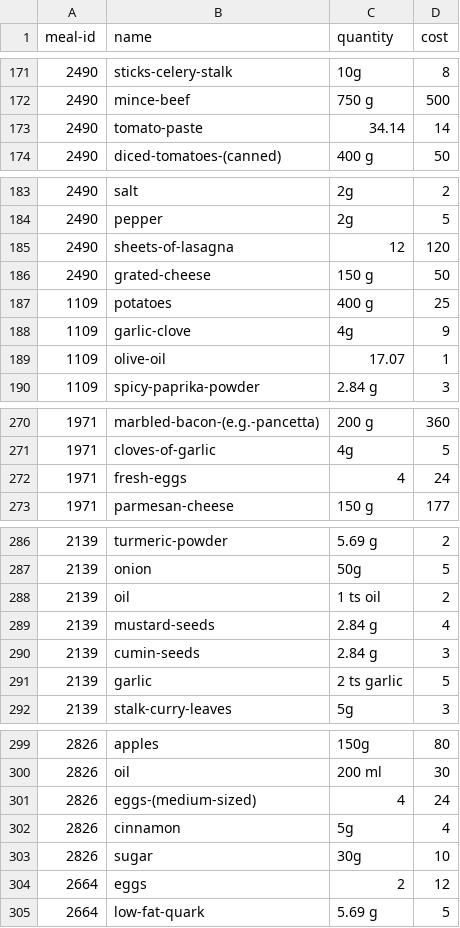
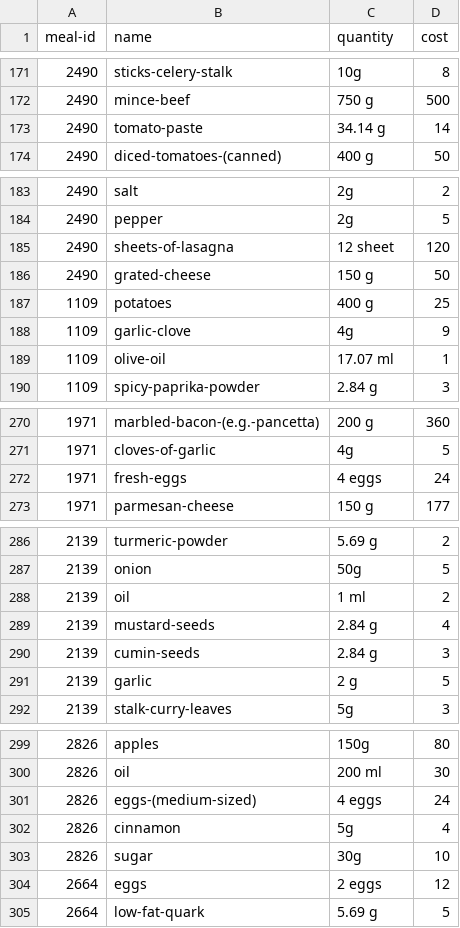
Before and after one commit to shaifullah11/food_demand_prediction, a CSV file: supplychain/recipes.csv, drawn as a sheet; only a part is shown, gaps mark what is left out; the diff covers the shown part only.

```diff
--- a/supplychain/recipes.csv
+++ b/supplychain/recipes.csv
@@ -172,3 +172,3 @@ meal-id,name,quantity,cost
 2490,mince-beef,750 g,500
-2490,tomato-paste,34.14,14
+2490,tomato-paste,34.14 g,14
 2490,diced-tomatoes-(canned),400 g,50
@@ -184,3 +184,3 @@ meal-id,name,quantity,cost
 2490,pepper,2g,5
-2490,sheets-of-lasagna,12,120
+2490,sheets-of-lasagna,12 sheet,120
 2490,grated-cheese,150 g,50
@@ -188,3 +188,3 @@ meal-id,name,quantity,cost
 1109,garlic-clove,4g,9
-1109,olive-oil,17.07,1
+1109,olive-oil,17.07 ml,1
 1109,spicy-paprika-powder,2.84 g,3
@@ -271,3 +271,3 @@ meal-id,name,quantity,cost
 1971,cloves-of-garlic,4g,5
-1971,fresh-eggs,4,24
+1971,fresh-eggs,4 eggs,24
 1971,parmesan-cheese,150 g,177
@@ -287,6 +287,6 @@ meal-id,name,quantity,cost
 2139,onion,50g,5
-2139,oil,1 ts oil,2
+2139,oil,1 ml,2
 2139,mustard-seeds,2.84 g,4
 2139,cumin-seeds,2.84 g,3
-2139,garlic,2 ts garlic,5
+2139,garlic,2 g,5
 2139,stalk-curry-leaves,5g,3
@@ -300,6 +300,6 @@ meal-id,name,quantity,cost
 2826,oil,200 ml,30
-2826,eggs-(medium-sized),4,24
+2826,eggs-(medium-sized),4 eggs,24
 2826,cinnamon,5g,4
 2826,sugar,30g,10
-2664,eggs,2,12
+2664,eggs,2 eggs,12
 2664,low-fat-quark,5.69 g,5
```
Also changed, not shown: 31 edited cells elsewhere in this file, supplychain/output.csv, 22 other files.
